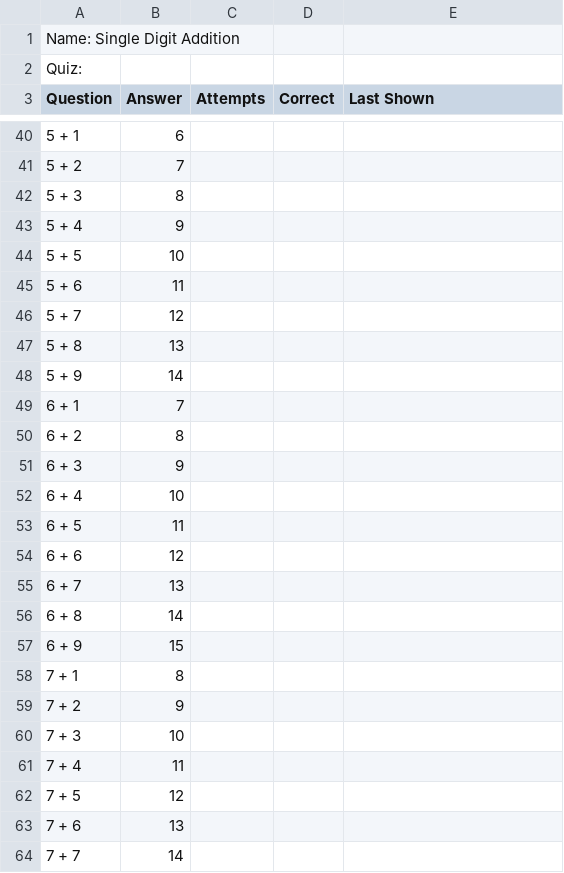
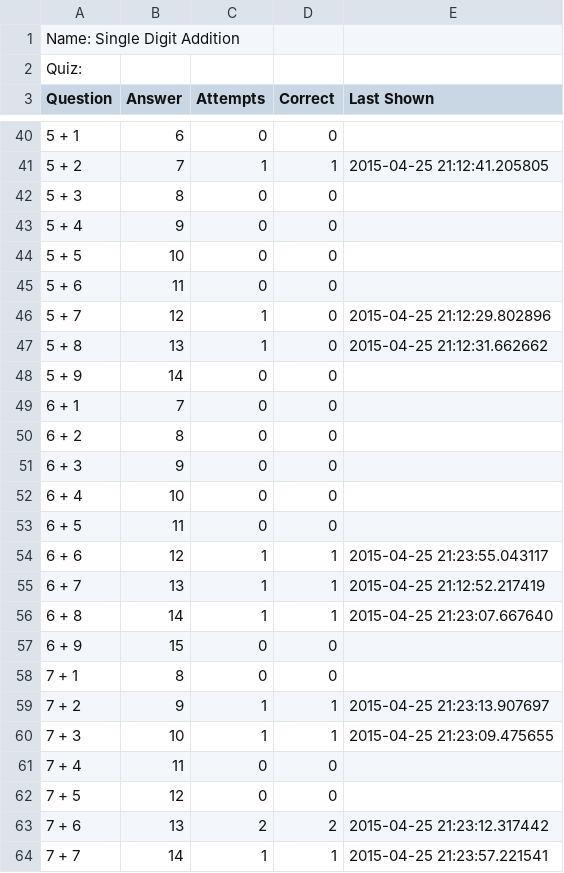
Before and after one commit to AndrewWasHere/flashcards, a CSV file: decks/addition.deck.csv, drawn as a sheet; only a part is shown, gaps mark what is left out; the diff covers the shown part only.

```diff
--- a/decks/addition.deck.csv
+++ b/decks/addition.deck.csv
@@ -40,25 +40,25 @@ Question, Answer, Attempts, Correct, Last Shown
-5 + 1,6
-5 + 2,7
-5 + 3,8
-5 + 4,9
-5 + 5,10
-5 + 6,11
-5 + 7,12
-5 + 8,13
-5 + 9,14
-6 + 1,7
-6 + 2,8
-6 + 3,9
-6 + 4,10
-6 + 5,11
-6 + 6,12
-6 + 7,13
-6 + 8,14
-6 + 9,15
-7 + 1,8
-7 + 2,9
-7 + 3,10
-7 + 4,11
-7 + 5,12
-7 + 6,13
-7 + 7,14
+5 + 1,6,0,0,
+5 + 2,7,1,1,2015-04-25 21:12:41.205805
+5 + 3,8,0,0,
+5 + 4,9,0,0,
+5 + 5,10,0,0,
+5 + 6,11,0,0,
+5 + 7,12,1,0,2015-04-25 21:12:29.802896
+5 + 8,13,1,0,2015-04-25 21:12:31.662662
+5 + 9,14,0,0,
+6 + 1,7,0,0,
+6 + 2,8,0,0,
+6 + 3,9,0,0,
+6 + 4,10,0,0,
+6 + 5,11,0,0,
+6 + 6,12,1,1,2015-04-25 21:23:55.043117
+6 + 7,13,1,1,2015-04-25 21:12:52.217419
+6 + 8,14,1,1,2015-04-25 21:23:07.667640
+6 + 9,15,0,0,
+7 + 1,8,0,0,
+7 + 2,9,1,1,2015-04-25 21:23:13.907697
+7 + 3,10,1,1,2015-04-25 21:23:09.475655
+7 + 4,11,0,0,
+7 + 5,12,0,0,
+7 + 6,13,2,2,2015-04-25 21:23:12.317442
+7 + 7,14,1,1,2015-04-25 21:23:57.221541
```
Also changed, not shown: 138 edited cells elsewhere in this file, 13 other files.
